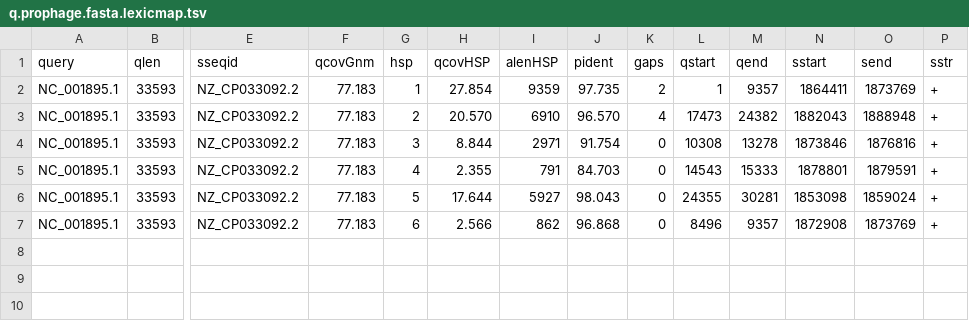
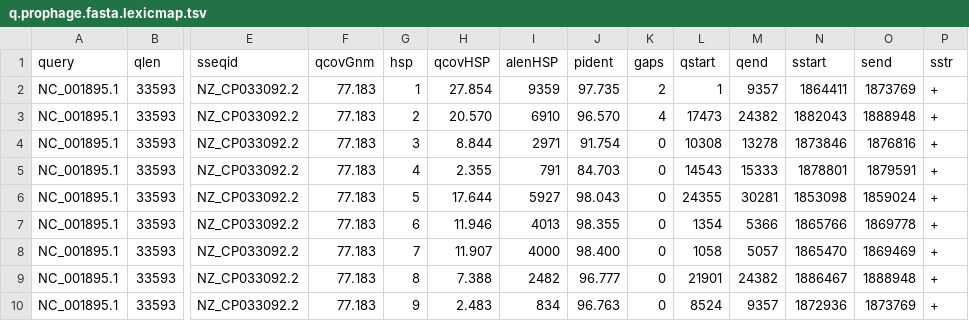
Before and after one commit to shenwei356/LexicMap, a TSV file: demo/q.prophage.fasta.lexicmap.tsv, drawn as a sheet; only a part is shown, gaps mark what is left out; addresses are those after the commit; rows hold the shown columns only; the diff names each change by its address in the sheet, - before the commit and + after, or states it on an @@ line.

```diff
--- a/demo/q.prophage.fasta.lexicmap.tsv
+++ b/demo/q.prophage.fasta.lexicmap.tsv
+row 7: NC_001895.1 | 33593 | NZ_CP033092.2 | 77.183 | 6 | 11.946 | 4013 | 98.355 | 0 | 1354 | 5366 | 1865766 | 1869778 | +
+row 8: NC_001895.1 | 33593 | NZ_CP033092.2 | 77.183 | 7 | 11.907 | 4000 | 98.400 | 0 | 1058 | 5057 | 1865470 | 1869469 | +
+row 9: NC_001895.1 | 33593 | NZ_CP033092.2 | 77.183 | 8 | 7.388 | 2482 | 96.777 | 0 | 21901 | 24382 | 1886467 | 1888948 | +
-G10 (hsp): 6
+G10 (hsp): 9
-H10 (qcovHSP): 2.566
+H10 (qcovHSP): 2.483
-I10 (alenHSP): 862
+I10 (alenHSP): 834
-J10 (pident): 96.868
+J10 (pident): 96.763
-L10 (qstart): 8496
+L10 (qstart): 8524
-N10 (sstart): 1872908
+N10 (sstart): 1872936
```
Also changed, not shown: demo/q.gene.fasta.lexicmap.tsv, docs/content/tutorials/index/parameters-batches.tsv, 30 other files.
